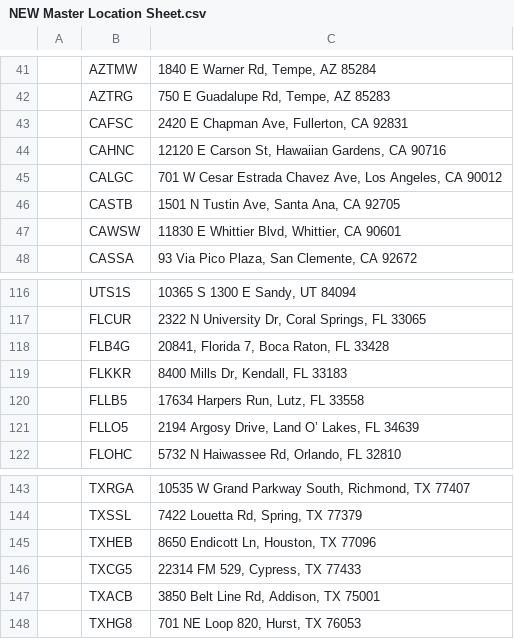
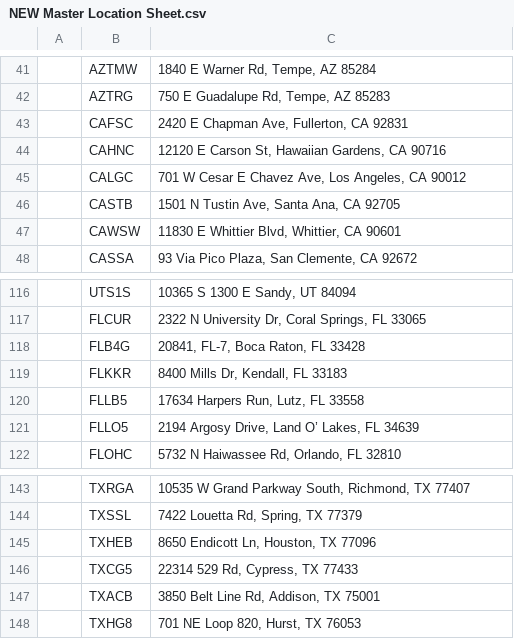
Before and after one commit to guankong888/order_automation, a CSV file: NEW Master Location Sheet.csv, drawn as a sheet; only a part is shown, gaps mark what is left out.

Commit message:
Update NEW Master Location Sheet.csv

```diff
--- a/NEW Master Location Sheet.csv
+++ b/NEW Master Location Sheet.csv
@@ -44,3 +44,3 @@
 ,CAHNC,"12120 E Carson St, Hawaiian Gardens, CA 90716",
-,CALGC,"701 W Cesar Estrada Chavez Ave, Los Angeles, CA 90012",
+,CALGC,"701 W Cesar E Chavez Ave, Los Angeles, CA 90012",
 ,CASTB,"1501 N Tustin Ave, Santa Ana, CA 92705",
@@ -117,3 +117,3 @@
 ,FLCUR,"2322 N University Dr, Coral Springs, FL 33065",
-,FLB4G,"20841, Florida 7, Boca Raton, FL 33428",
+,FLB4G,"20841, FL-7, Boca Raton, FL 33428",
 ,FLKKR,"8400 Mills Dr, Kendall, FL 33183",
@@ -145,3 +145,3 @@
 ,TXHEB,"8650 Endicott Ln, Houston, TX 77096",
-,TXCG5,"22314 FM 529, Cypress, TX 77433",
+,TXCG5,"22314 529 Rd, Cypress, TX 77433",
 ,TXACB,"3850 Belt Line Rd, Addison, TX 75001",
```
